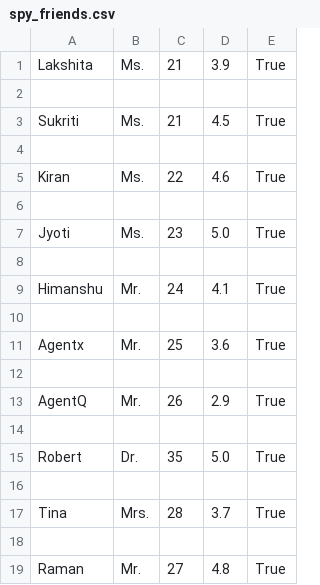
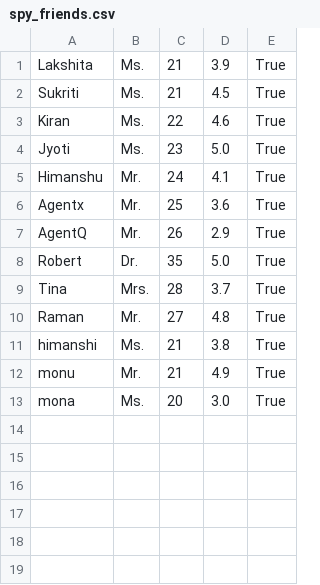
Before and after one commit to ishapanchal/isha-panchal-SpyChat-Project, a CSV file: spy_friends.csv, drawn as a sheet; removed rows and columns are numbered as before the commit, all else as after; the diff names each change by its address in the sheet, - before the commit and + after, or states it on an @@ line.

```diff
--- a/spy_friends.csv
+++ b/spy_friends.csv
-row 2: (empty)
-row 4: (empty)
-row 6: (empty)
-row 8: (empty)
-row 10: (empty)
-row 12: (empty)
-row 14: (empty)
-row 16: (empty)
-row 18: (empty)
+row 11: himanshi | Ms. | 21 | 3.8 | True
+row 12: monu | Mr. | 21 | 4.9 | True
+row 13: mona | Ms. | 20 | 3.0 | True
```
Also changed, not shown: spy_status.csv, 8 other files.
